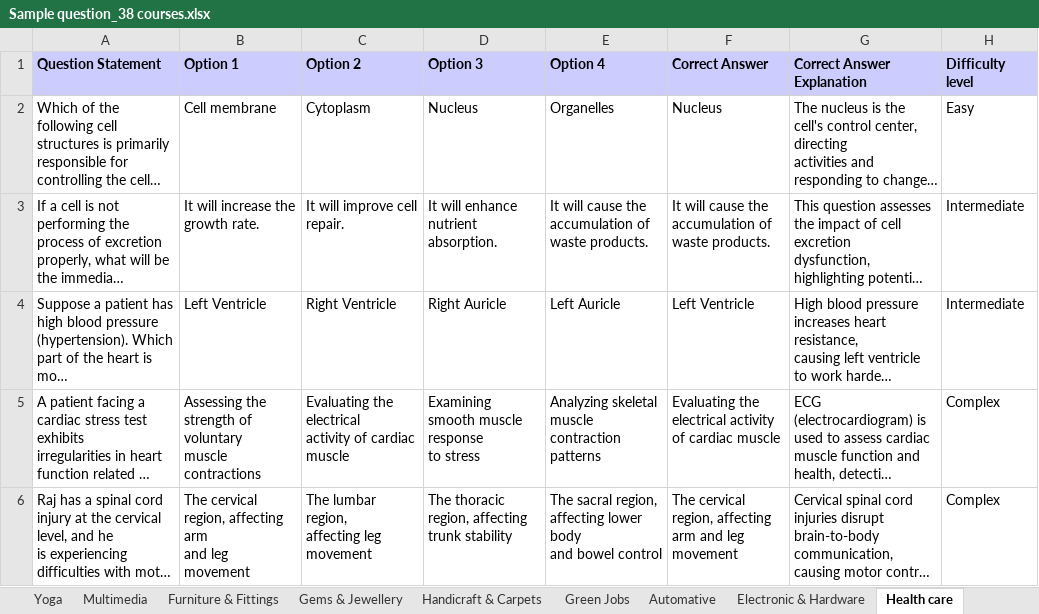
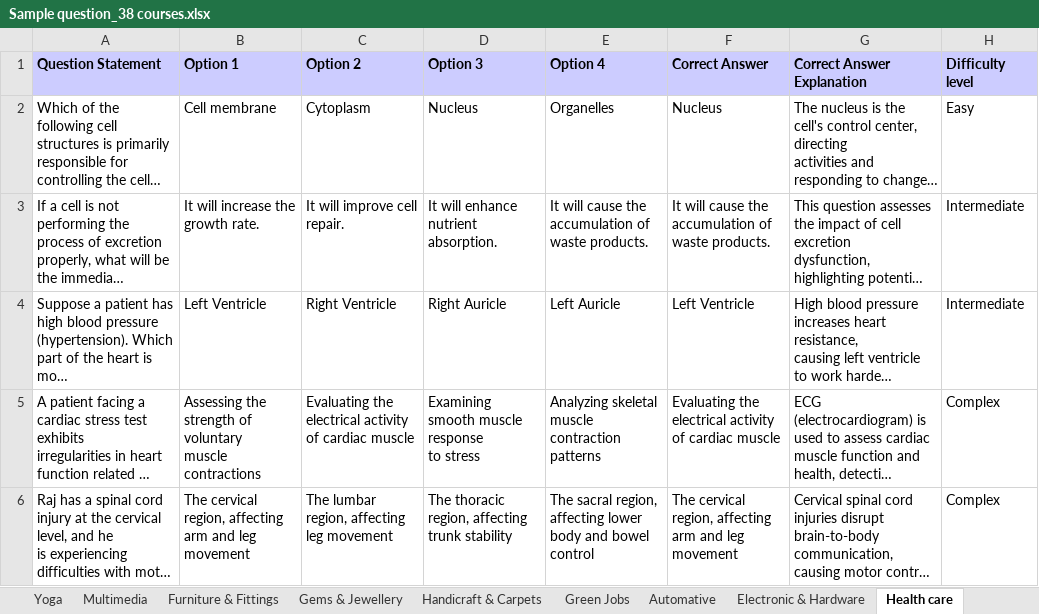
Before and after one commit to umaidali236/JKSDM-AI-API, an Excel workbook: db/Sample question_38 courses.xlsx, sheet Health care, drawn as a sheet; long unchanged cells end in …; values as stored, in another font and other column widths than the file's, no borders; ↵ is a line break in a cell; the diff names each change by its address in the sheet, - before the commit and + after, or states it on an @@ line.

```diff
--- a/db/Sample question_38 courses.xlsx (sheet Health care)
+++ b/db/Sample question_38 courses.xlsx (sheet Health care)
-E3 (Option 4): …waste products.
+E3 (Option 4): …waste products.
-F3 (Correct Answer): …waste products.
+F3 (Correct Answer): …waste products.
-C5 (Option 2): …cardiac muscle
+C5 (Option 2): …cardiac muscle
-F5 (Correct Answer): …cardiac muscle
+F5 (Correct Answer): …cardiac muscle
-B6 (Option 1): …leg movement
+B6 (Option 1): …leg movement
-C6 (Option 2): The lumbar region, ↵ affecting leg movement
+C6 (Option 2): The lumbar region, affecting leg movement
-D6 (Option 3): …trunk stability
+D6 (Option 3): …trunk stability
-E6 (Option 4): …bowel control
+E6 (Option 4): …bowel control
-F6 (Correct Answer): …leg movement
+F6 (Correct Answer): …leg movement
```
Also changed, not shown: 7 other files.
